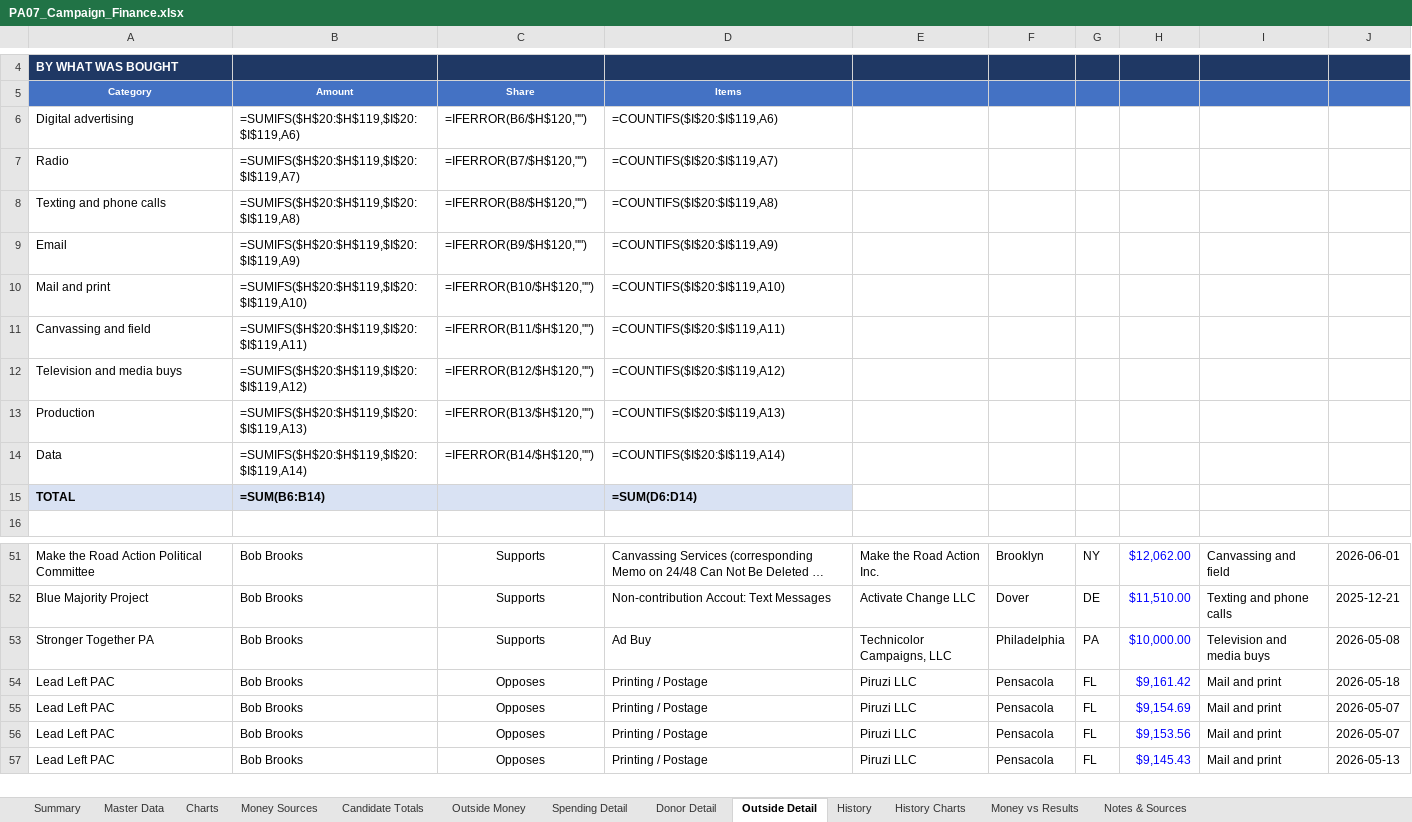
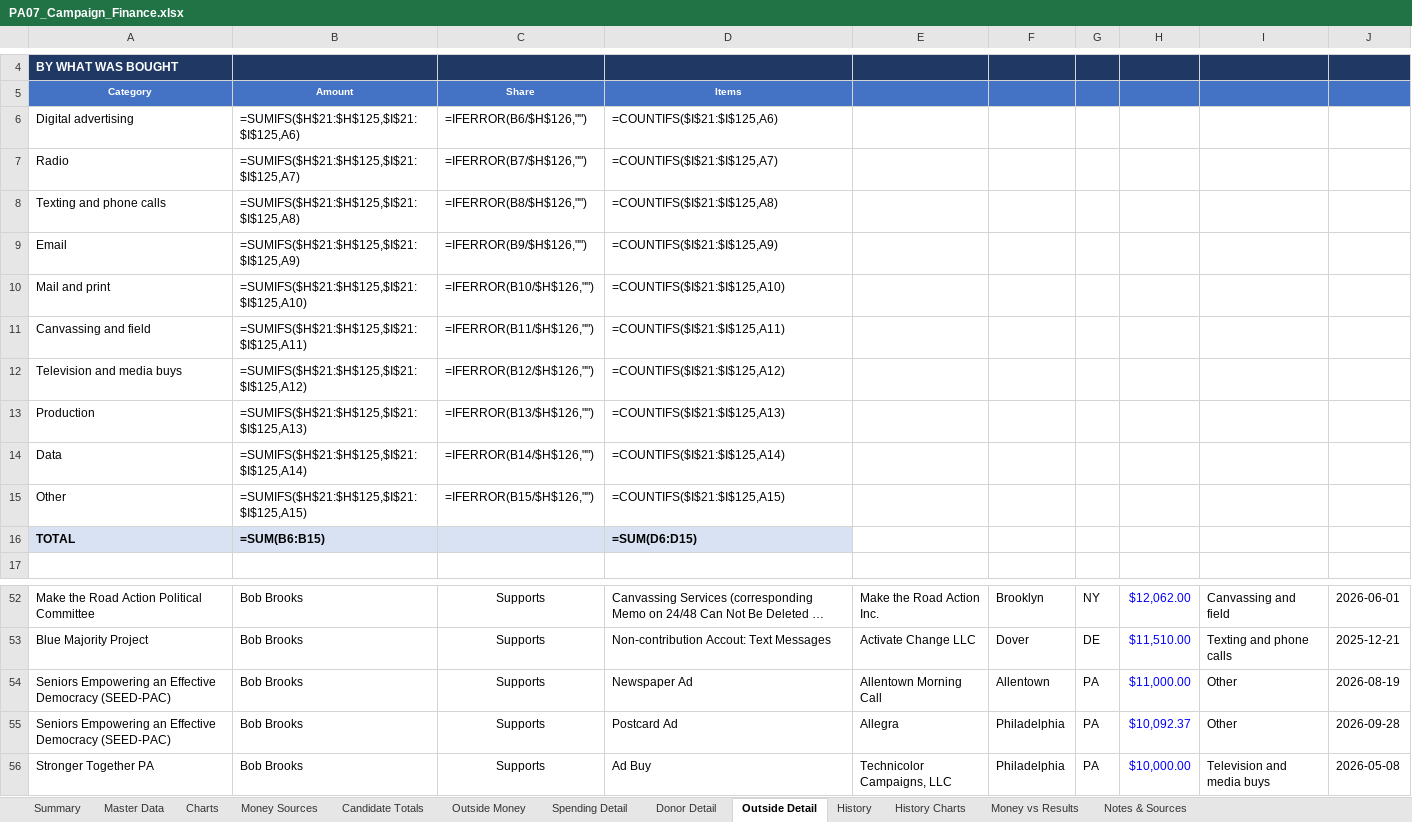
Before and after one commit to weinsteincharles27-del/pa07-finance, an Excel workbook: site/PA07_Campaign_Finance.xlsx, sheet Outside Detail, drawn as a sheet; only a part is shown, gaps mark what is left out; the shorter side is filled out with more unchanged rows; long unchanged cells end in …; values as stored, in another font and other column widths than the file's, no borders; formulas without a stored value are shown as written; addresses are those after the commit; the diff covers the shown part only; the diff names each change by its address in the sheet, - before the commit and + after, or states it on an @@ line.

```diff
--- a/site/PA07_Campaign_Finance.xlsx (sheet Outside Detail)
+++ b/site/PA07_Campaign_Finance.xlsx (sheet Outside Detail)
-B6: =SUMIFS($H$20:$H$119,$I$20:$I$119,A6)
+B6: =SUMIFS($H$21:$H$125,$I$21:$I$125,A6)
-C6: =IFERROR(B6/$H$120,"")
+C6: =IFERROR(B6/$H$126,"")
-D6: =COUNTIFS($I$20:$I$119,A6)
+D6: =COUNTIFS($I$21:$I$125,A6)
-B7: =SUMIFS($H$20:$H$119,$I$20:$I$119,A7)
+B7: =SUMIFS($H$21:$H$125,$I$21:$I$125,A7)
-C7: =IFERROR(B7/$H$120,"")
+C7: =IFERROR(B7/$H$126,"")
-D7: =COUNTIFS($I$20:$I$119,A7)
+D7: =COUNTIFS($I$21:$I$125,A7)
-B8: =SUMIFS($H$20:$H$119,$I$20:$I$119,A8)
+B8: =SUMIFS($H$21:$H$125,$I$21:$I$125,A8)
-C8: =IFERROR(B8/$H$120,"")
+C8: =IFERROR(B8/$H$126,"")
-D8: =COUNTIFS($I$20:$I$119,A8)
+D8: =COUNTIFS($I$21:$I$125,A8)
-B9: =SUMIFS($H$20:$H$119,$I$20:$I$119,A9)
+B9: =SUMIFS($H$21:$H$125,$I$21:$I$125,A9)
-C9: =IFERROR(B9/$H$120,"")
+C9: =IFERROR(B9/$H$126,"")
-D9: =COUNTIFS($I$20:$I$119,A9)
+D9: =COUNTIFS($I$21:$I$125,A9)
-B10: =SUMIFS($H$20:$H$119,$I$20:$I$119,A10)
+B10: =SUMIFS($H$21:$H$125,$I$21:$I$125,A10)
-C10: =IFERROR(B10/$H$120,"")
+C10: =IFERROR(B10/$H$126,"")
-D10: =COUNTIFS($I$20:$I$119,A10)
+D10: =COUNTIFS($I$21:$I$125,A10)
-B11: =SUMIFS($H$20:$H$119,$I$20:$I$119,A11)
+B11: =SUMIFS($H$21:$H$125,$I$21:$I$125,A11)
-C11: =IFERROR(B11/$H$120,"")
+C11: =IFERROR(B11/$H$126,"")
-D11: =COUNTIFS($I$20:$I$119,A11)
+D11: =COUNTIFS($I$21:$I$125,A11)
-B12: =SUMIFS($H$20:$H$119,$I$20:$I$119,A12)
+B12: =SUMIFS($H$21:$H$125,$I$21:$I$125,A12)
-C12: =IFERROR(B12/$H$120,"")
+C12: =IFERROR(B12/$H$126,"")
-D12: =COUNTIFS($I$20:$I$119,A12)
+D12: =COUNTIFS($I$21:$I$125,A12)
-B13: =SUMIFS($H$20:$H$119,$I$20:$I$119,A13)
+B13: =SUMIFS($H$21:$H$125,$I$21:$I$125,A13)
-C13: =IFERROR(B13/$H$120,"")
+C13: =IFERROR(B13/$H$126,"")
-D13: =COUNTIFS($I$20:$I$119,A13)
+D13: =COUNTIFS($I$21:$I$125,A13)
-B14: =SUMIFS($H$20:$H$119,$I$20:$I$119,A14)
+B14: =SUMIFS($H$21:$H$125,$I$21:$I$125,A14)
-C14: =IFERROR(B14/$H$120,"")
+C14: =IFERROR(B14/$H$126,"")
-D14: =COUNTIFS($I$20:$I$119,A14)
+D14: =COUNTIFS($I$21:$I$125,A14)
+row 15: Other | =SUMIFS($H$21:$H$125,$I$21:$I$125,A15) | =IFERROR(B15/$H$126,"") | =COUNTIFS($I$21:$I$125,A15)
-B16: =SUM(B6:B14)
+B16: =SUM(B6:B15)
-D16: =SUM(D6:D14)
+D16: =SUM(D6:D15)
+row 54: Seniors Empowering an Effective Democracy (SEED-PAC) | Bob Brooks | Supports | Newspaper Ad | Allentown Morning Call | Allentown | PA | $11,000.00 | Other | 2026-08-19
+row 55: Seniors Empowering an Effective Democracy (SEED-PAC) | Bob Brooks | Supports | Postcard Ad | Allegra | Philadelphia | PA | $10,092.37 | Other | 2026-09-28
```
Also changed, not shown: 3 added rows and 2 edited cells elsewhere in this sheet, sheet Master Data, sheet Outside Money, sheet Summary, sheet Charts, sheet Candidate Totals, sheet Notes & Sources, charts or pictures, 4 other files.
